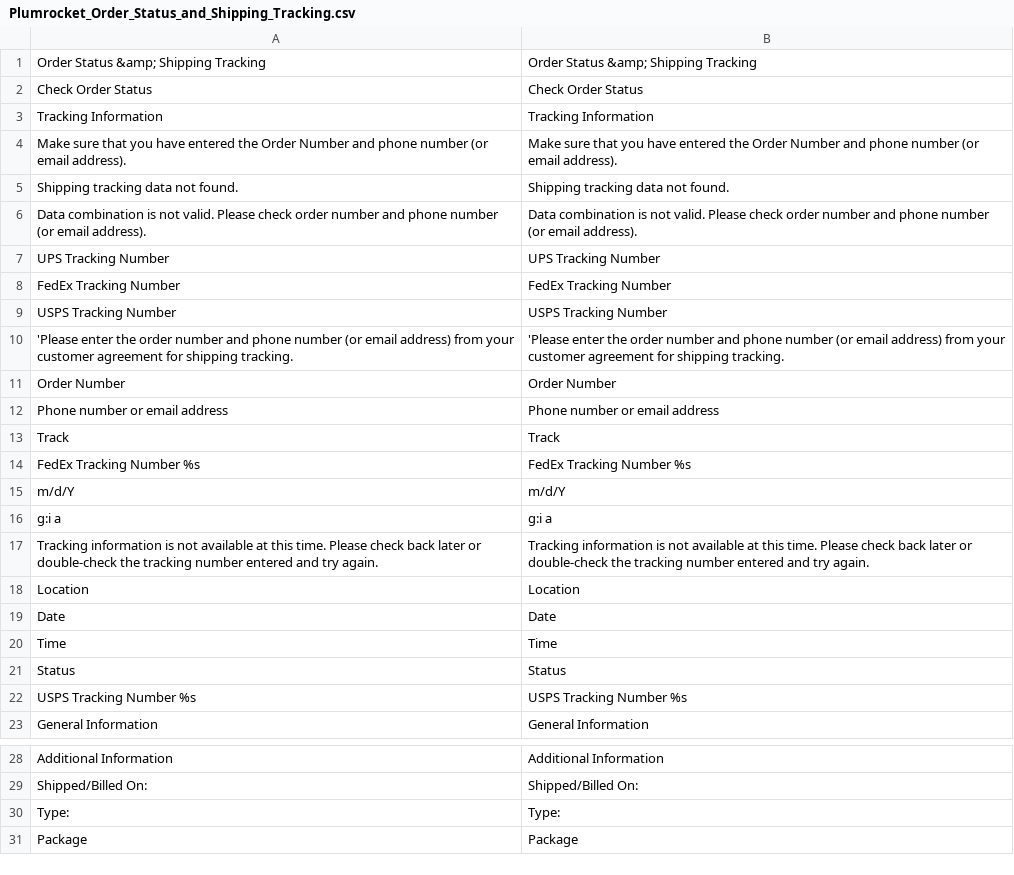
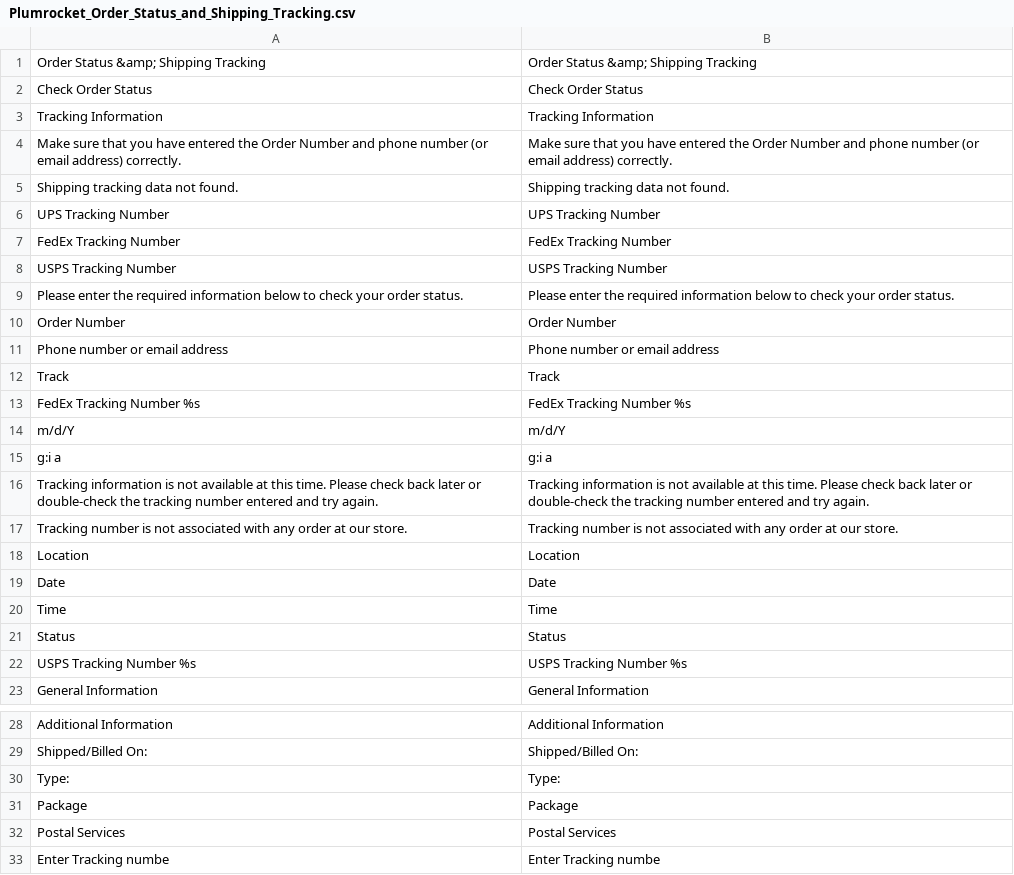
Before and after one commit to OpenMageModuleFostering/plumrocket_order_status_and_shipping_tracking, a CSV file: app/locale/en_US/Plumrocket_Order_Status_and_Shipping_Tracking.csv, drawn as a sheet; only a part is shown, gaps mark what is left out.

```diff
--- a/app/locale/en_US/Plumrocket_Order_Status_and_Shipping_Tracking.csv
+++ b/app/locale/en_US/Plumrocket_Order_Status_and_Shipping_Tracking.csv
@@ -3,5 +3,4 @@
 "Tracking Information","Tracking Information"
-"Make sure that you have entered the Order Number and phone number (or email address).","Make sure that you have entered the Order Number and phone number (or email address)."
+"Make sure that you have entered the Order Number and phone number (or email address) correctly.","Make sure that you have entered the Order Number and phone number (or email address) correctly."
 "Shipping tracking data not found.","Shipping tracking data not found."
-"Data combination is not valid. Please check order number and phone number (or email address).","Data combination is not valid. Please check order number and phone number (or email address)."
 "UPS Tracking Number","UPS Tracking Number"
@@ -9,3 +8,3 @@
 "USPS Tracking Number","USPS Tracking Number"
-"'Please enter the order number and phone number (or email address) from your customer agreement for shipping tracking.","'Please enter the order number and phone number (or email address) from your customer agreement for shipping tracking."
+"Please enter the required information below to check your order status.","Please enter the required information below to check your order status."
 "Order Number","Order Number"
@@ -17,2 +16,3 @@
 "Tracking information is not available at this time. Please check back later or double-check the tracking number entered and try again.","Tracking information is not available at this time. Please check back later or double-check the tracking number entered and try again."
+"Tracking number is not associated with any order at our store.","Tracking number is not associated with any order at our store."
 "Location","Location"
@@ -31 +31,3 @@
 "Package","Package"
+"Postal Services", "Postal Services"
+"Enter Tracking numbe","Enter Tracking numbe"
```
Also changed, not shown: 17 other files.
